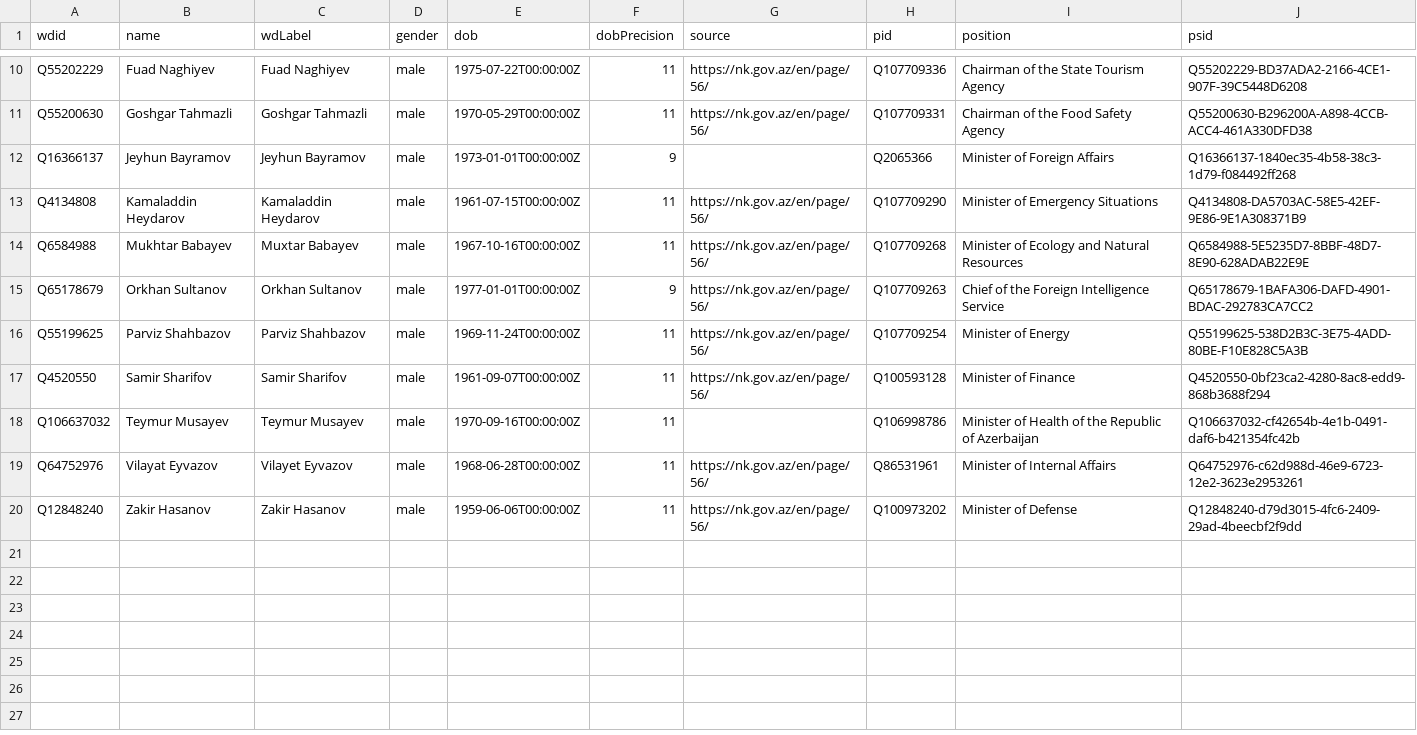
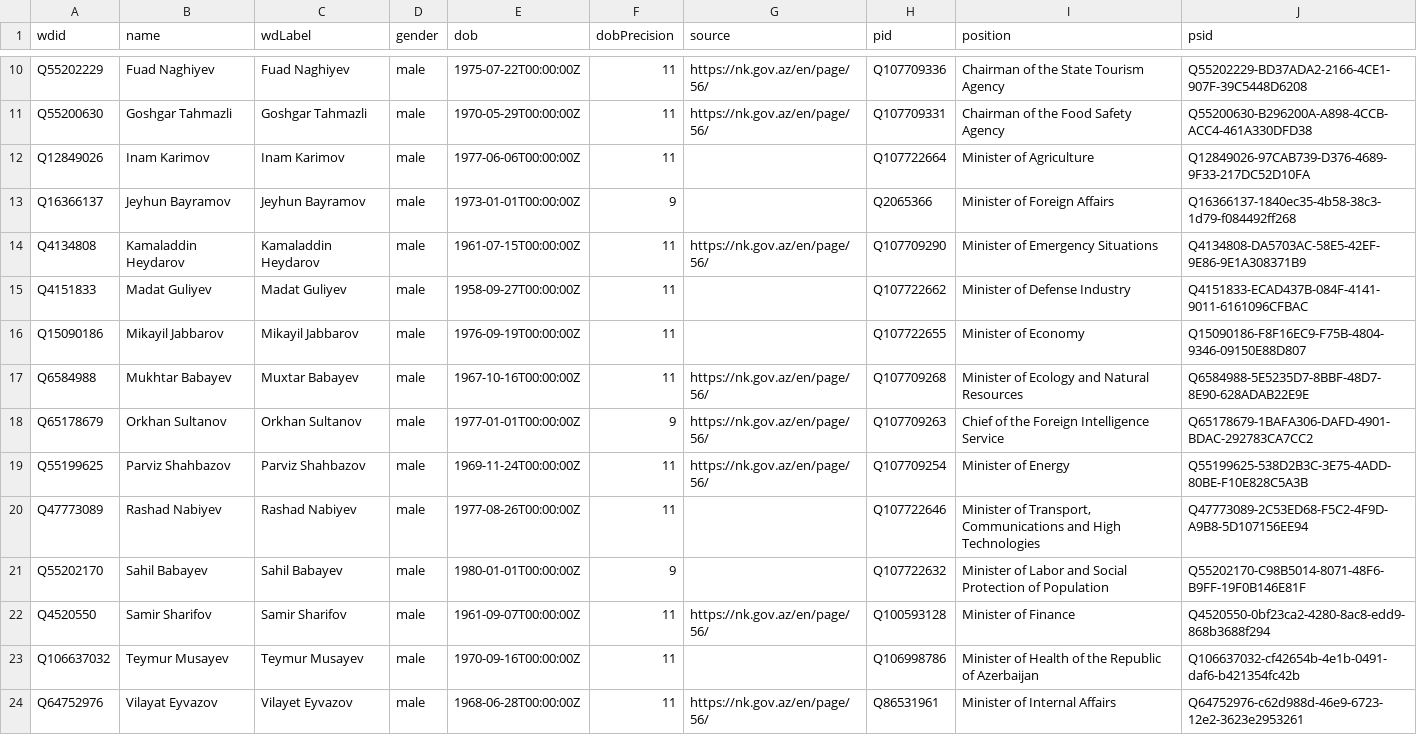
Before and after one commit to every-politician-scrapers/azerbaijan-cabinet, a CSV file: data/wikidata.csv, drawn as a sheet; only a part is shown, gaps mark what is left out; the shorter side is filled out with more unchanged rows.

Commit message:
refresh data

```diff
--- a/data/wikidata.csv
+++ b/data/wikidata.csv
@@ -11,4 +11,7 @@ Q55202229,Fuad Naghiyev,Fuad Naghiyev,male,1975-07-22T00:00:00Z,11,https://nk.go
 Q55200630,Goshgar Tahmazli,Goshgar Tahmazli,male,1970-05-29T00:00:00Z,11,https://nk.gov.az/en/page/56/,Q107709331,Chairman of the Food Safety Agency,Q55200630-B296200A-A898-4CCB-ACC4-461A330DFD38
+Q12849026,Inam Karimov,Inam Karimov,male,1977-06-06T00:00:00Z,11,,Q107722664,Minister of Agriculture,Q12849026-97CAB739-D376-4689-9F33-217DC52D10FA
 Q16366137,Jeyhun Bayramov,Jeyhun Bayramov,male,1973-01-01T00:00:00Z,9,,Q2065366,Minister of Foreign Affairs,Q16366137-1840ec35-4b58-38c3-1d79-f084492ff268
 Q4134808,Kamaladdin Heydarov,Kamaladdin Heydarov,male,1961-07-15T00:00:00Z,11,https://nk.gov.az/en/page/56/,Q107709290,Minister of Emergency Situations,Q4134808-DA5703AC-58E5-42EF-9E86-9E1A308371B9
+Q4151833,Madat Guliyev,Madat Guliyev,male,1958-09-27T00:00:00Z,11,,Q107722662,Minister of Defense Industry,Q4151833-ECAD437B-084F-4141-9011-6161096CFBAC
+Q15090186,Mikayil Jabbarov,Mikayil Jabbarov,male,1976-09-19T00:00:00Z,11,,Q107722655,Minister of Economy,Q15090186-F8F16EC9-F75B-4804-9346-09150E88D807
 Q6584988,Mukhtar Babayev,Muxtar Babayev,male,1967-10-16T00:00:00Z,11,https://nk.gov.az/en/page/56/,Q107709268,Minister of Ecology and Natural Resources,Q6584988-5E5235D7-8BBF-48D7-8E90-628ADAB22E9E
@@ -16,2 +19,4 @@ Q65178679,Orkhan Sultanov,Orkhan Sultanov,male,1977-01-01T00:00:00Z,9,https://nk
 Q55199625,Parviz Shahbazov,Parviz Shahbazov,male,1969-11-24T00:00:00Z,11,https://nk.gov.az/en/page/56/,Q107709254,Minister of Energy,Q55199625-538D2B3C-3E75-4ADD-80BE-F10E828C5A3B
+Q47773089,Rashad Nabiyev,Rashad Nabiyev,male,1977-08-26T00:00:00Z,11,,Q107722646,"Minister of Transport, Communications and High Technologies",Q47773089-2C53ED68-F5C2-4F9D-A9B8-5D107156EE94
+Q55202170,Sahil Babayev,Sahil Babayev,male,1980-01-01T00:00:00Z,9,,Q107722632,Minister of Labor and Social Protection of Population,Q55202170-C98B5014-8071-48F6-B9FF-19F0B146E81F
 Q4520550,Samir Sharifov,Samir Sharifov,male,1961-09-07T00:00:00Z,11,https://nk.gov.az/en/page/56/,Q100593128,Minister of Finance,Q4520550-0bf23ca2-4280-8ac8-edd9-868b3688f294
```
Also changed, not shown: data/diff.csv.
